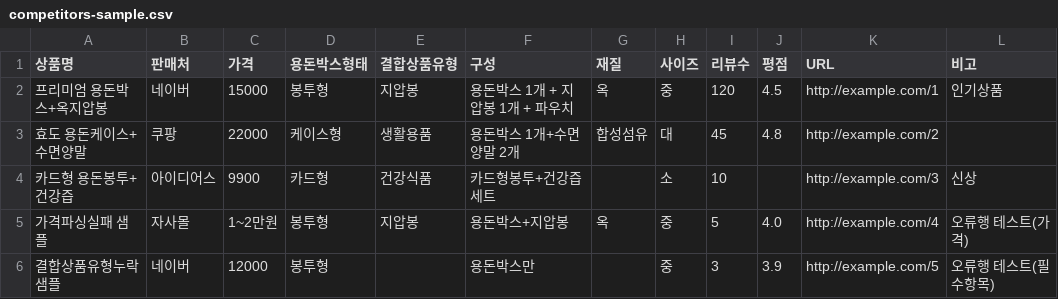
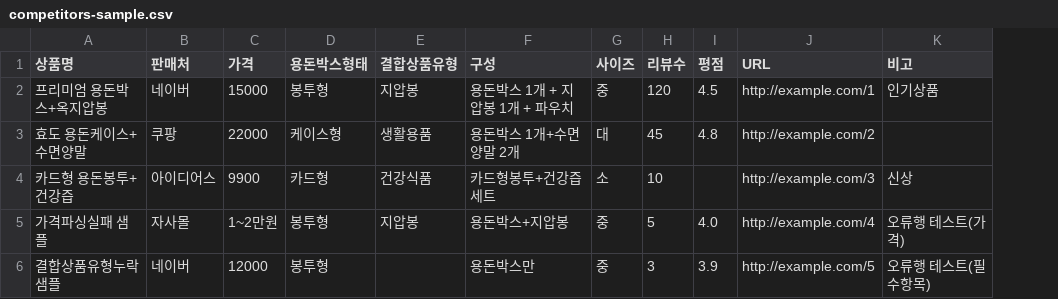
Before and after one commit to hojitea-ui/hyodo-gift-mvp, a CSV file: sample-data/competitors-sample.csv, drawn as a sheet; the diff names each change by its address in the sheet, - before the commit and + after, or states it on an @@ line.

```diff
--- a/sample-data/competitors-sample.csv
+++ b/sample-data/competitors-sample.csv
-column G (재질), rows 2-5: 옥 | 합성섬유 |  | 옥
```
Also changed, not shown: 8 other files.
